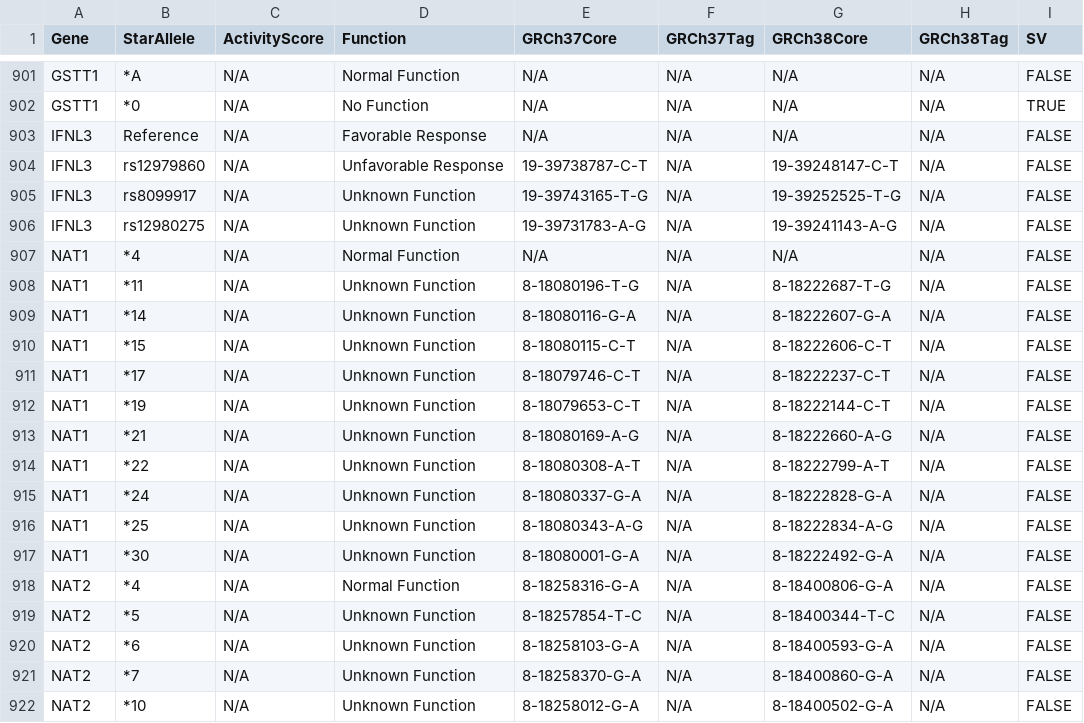
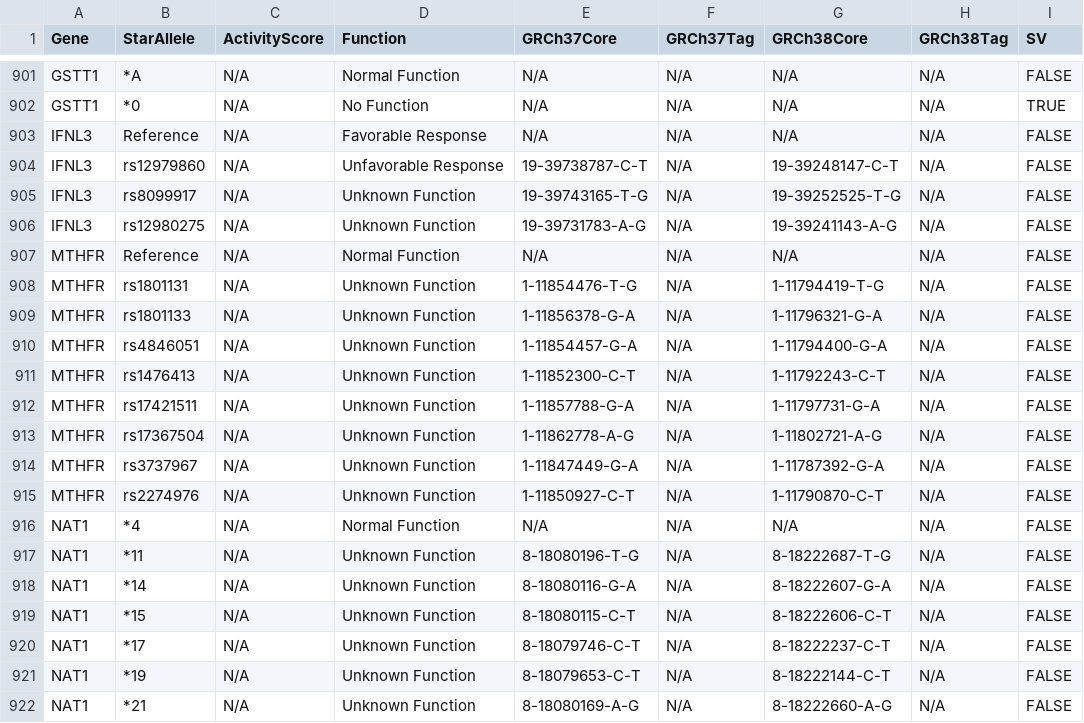
Before and after one commit to sbslee/pypgx, a CSV file: pypgx/api/data/allele-table.csv, drawn as a sheet; only a part is shown, gaps mark what is left out; the shorter side is filled out with more unchanged rows.

Commit message:
Add new gene MTHFR (#115)

```diff
--- a/pypgx/api/data/allele-table.csv
+++ b/pypgx/api/data/allele-table.csv
@@ -906,2 +906,11 @@ IFNL3,rs8099917,N/A,Unknown Function,19-39743165-T-G,N/A,19-39252525-T-G,N/A,FAL
 IFNL3,rs12980275,N/A,Unknown Function,19-39731783-A-G,N/A,19-39241143-A-G,N/A,FALSE
+MTHFR,Reference,N/A,Normal Function,N/A,N/A,N/A,N/A,FALSE
+MTHFR,rs1801131,N/A,Unknown Function,1-11854476-T-G,N/A,1-11794419-T-G,N/A,FALSE
+MTHFR,rs1801133,N/A,Unknown Function,1-11856378-G-A,N/A,1-11796321-G-A,N/A,FALSE
+MTHFR,rs4846051,N/A,Unknown Function,1-11854457-G-A,N/A,1-11794400-G-A,N/A,FALSE
+MTHFR,rs1476413,N/A,Unknown Function,1-11852300-C-T,N/A,1-11792243-C-T,N/A,FALSE
+MTHFR,rs17421511,N/A,Unknown Function,1-11857788-G-A,N/A,1-11797731-G-A,N/A,FALSE
+MTHFR,rs17367504,N/A,Unknown Function,1-11862778-A-G,N/A,1-11802721-A-G,N/A,FALSE
+MTHFR,rs3737967,N/A,Unknown Function,1-11847449-G-A,N/A,1-11787392-G-A,N/A,FALSE
+MTHFR,rs2274976,N/A,Unknown Function,1-11850927-C-T,N/A,1-11790870-C-T,N/A,FALSE
 NAT1,*4,N/A,Normal Function,N/A,N/A,N/A,N/A,FALSE
```
Also changed, not shown: pypgx/api/data/gene-table.csv, pypgx/api/data/variant-table.csv, 1 other file.
